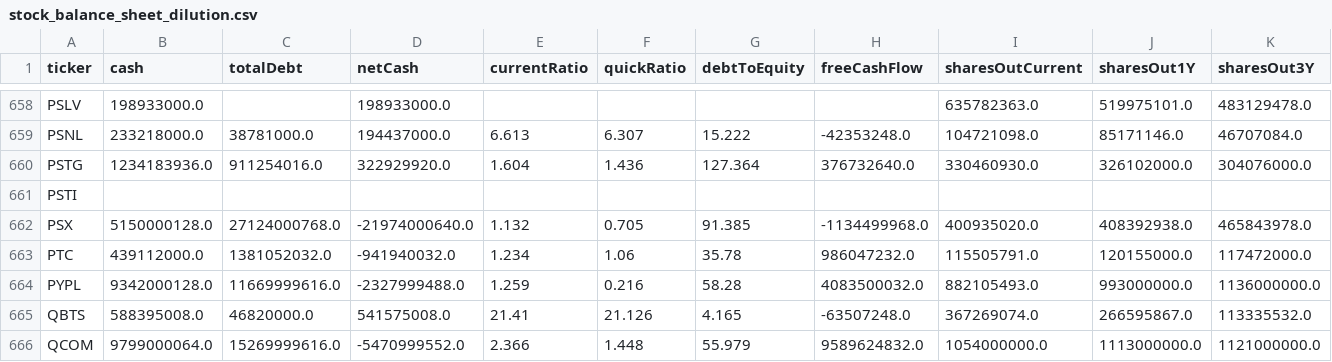
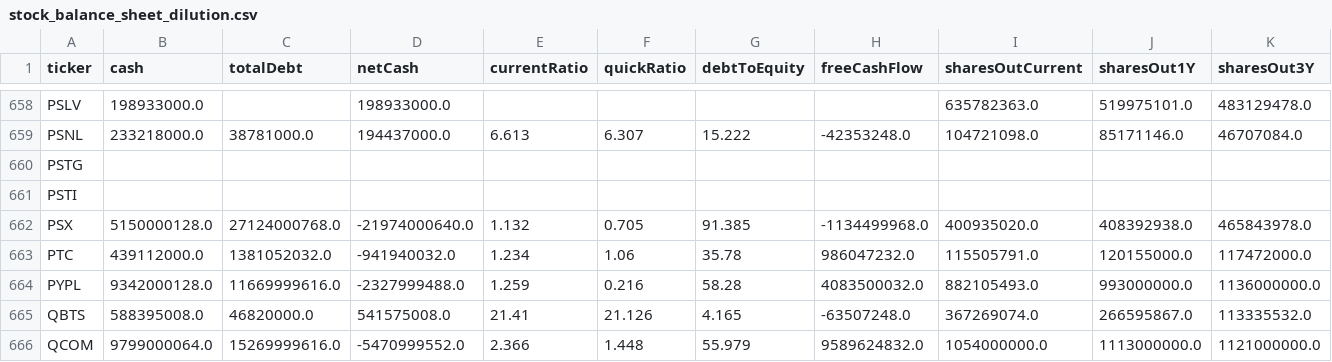
Before and after one commit to aport550/majorah-data, a CSV file: data/stock_balance_sheet_dilution.csv, drawn as a sheet; only a part is shown, gaps mark what is left out; the diff covers the shown part only; the diff names each change by its address in the sheet, - before the commit and + after, or states it on an @@ line.

```diff
--- a/data/stock_balance_sheet_dilution.csv
+++ b/data/stock_balance_sheet_dilution.csv
-B660 (cash): 1234183936.0
+B660 (cash): (empty)
-C660 (totalDebt): 911254016.0
+C660 (totalDebt): (empty)
-D660 (netCash): 322929920.0
+D660 (netCash): (empty)
-E660 (currentRatio): 1.604
+E660 (currentRatio): (empty)
-F660 (quickRatio): 1.436
+F660 (quickRatio): (empty)
-G660 (debtToEquity): 127.364
+G660 (debtToEquity): (empty)
-H660 (freeCashFlow): 376732640.0
+H660 (freeCashFlow): (empty)
-I660 (sharesOutCurrent): 330460930.0
+I660 (sharesOutCurrent): (empty)
-J660 (sharesOut1Y): 326102000.0
+J660 (sharesOut1Y): (empty)
-K660 (sharesOut3Y): 304076000.0
+K660 (sharesOut3Y): (empty)
```
Also changed, not shown: 7 edited cells elsewhere in this file, data/macro_dimension_scores.csv, data/stock_macro_exposures.csv, 35 other files.
